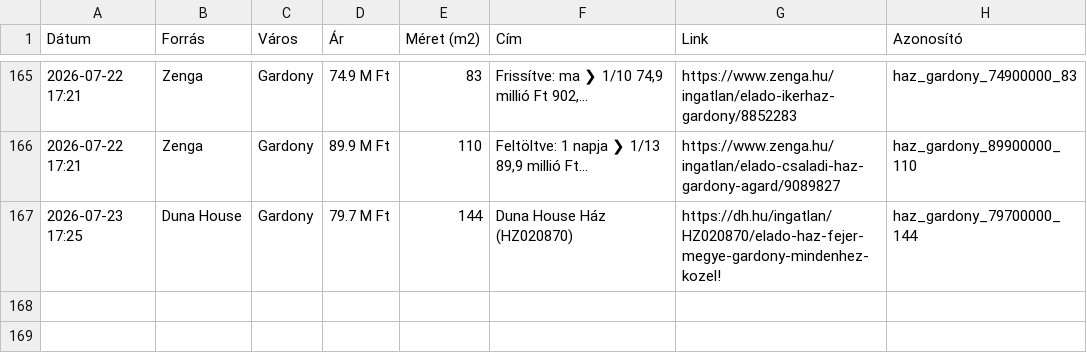
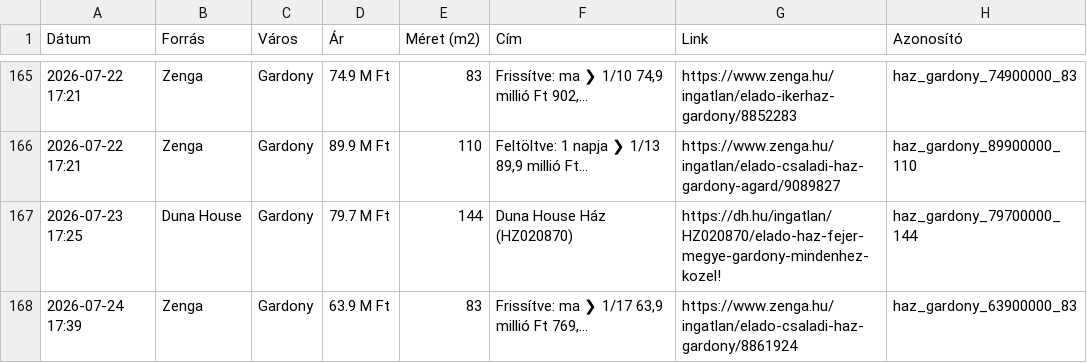
Before and after one commit to davenagy74/ingatlan-figyelo, a CSV file: adatbazis.csv, drawn as a sheet; only a part is shown, gaps mark what is left out; the diff names each change by its address in the sheet, - before the commit and + after, or states it on an @@ line.

```diff
--- a/adatbazis.csv
+++ b/adatbazis.csv
+row 168: 2026-07-24 17:39 | Zenga | Gardony | 63.9 M Ft | 83 | Frissítve: ma ❯ 1/17 63,9 millió Ft 769,... | https://www.zenga.hu/ingatlan/elado-csaladi-haz-gardony/8861924 | haz_gardony_63900000_83
```
Also changed, not shown: 1 other file.
